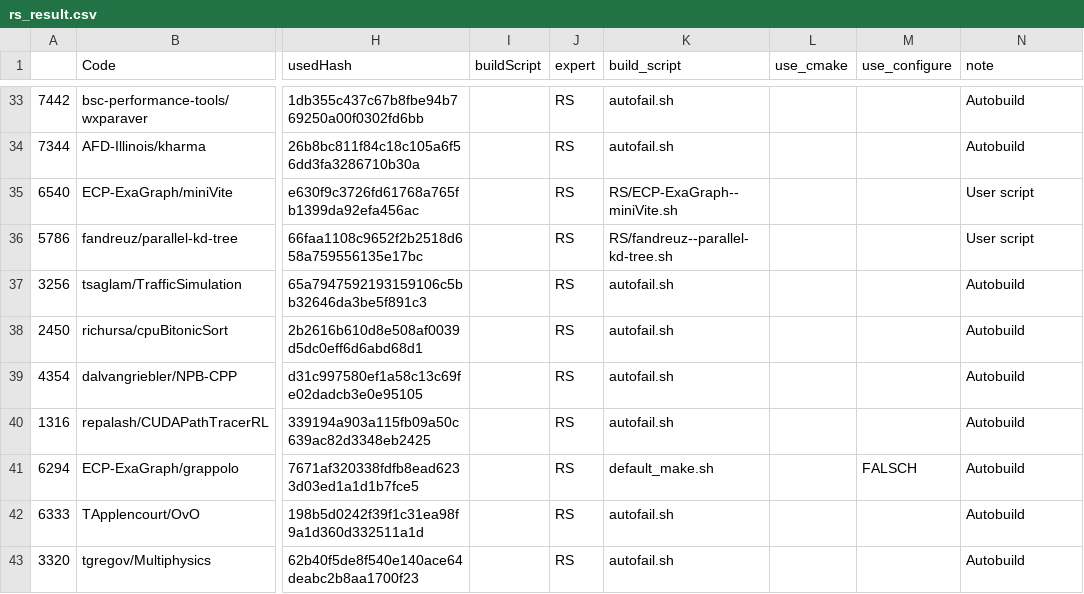
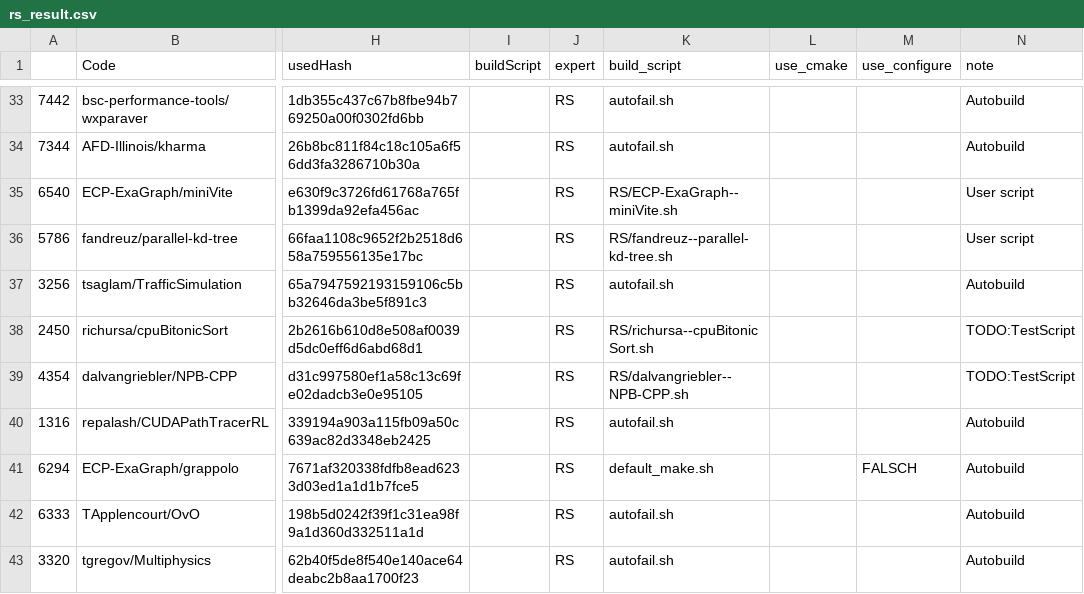
Before and after one commit to tudasc/openmp-analysis-data, a CSV file: rs_result.csv, drawn as a sheet; only a part is shown, gaps mark what is left out; the diff names each change by its address in the sheet, - before the commit and + after, or states it on an @@ line.

Commit message:
Add two more build scripts

```diff
--- a/rs_result.csv
+++ b/rs_result.csv
-K38 (build_script): autofail.sh
+K38 (build_script): RS/richursa--cpuBitonicSort.sh
-N38:N39 (note): Autobuild
+N38:N39 (note): TODO:TestScript
-K39 (build_script): autofail.sh
+K39 (build_script): RS/dalvangriebler--NPB-CPP.sh
```
Also changed, not shown: 2 other files.
